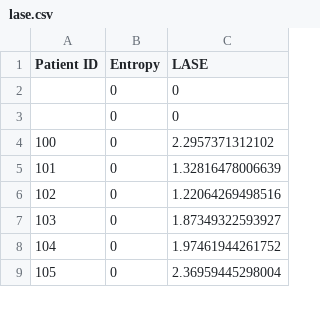
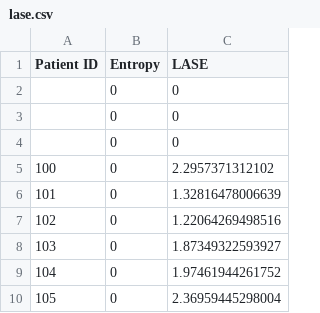
Before and after one commit to FilippoUslenghi/LA_entropy, a CSV file: results/no_thrs_filt/lase.csv, drawn as a sheet; only a part is shown; the diff names each change by its address in the sheet, - before the commit and + after, or states it on an @@ line.

```diff
--- a/results/no_thrs_filt/lase.csv
+++ b/results/no_thrs_filt/lase.csv
+row 4:  | 0 | 0
```
Also changed, not shown: results/thrs_<15_filt/lase.csv, results/thrs_<20_filt/lase.csv, 4 other files.
